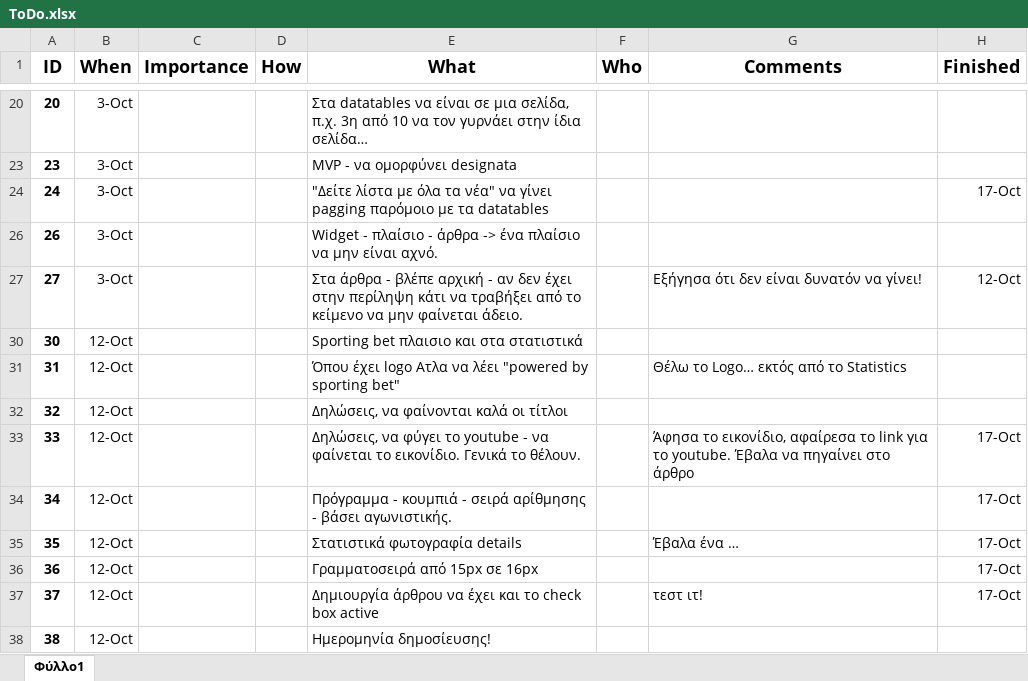
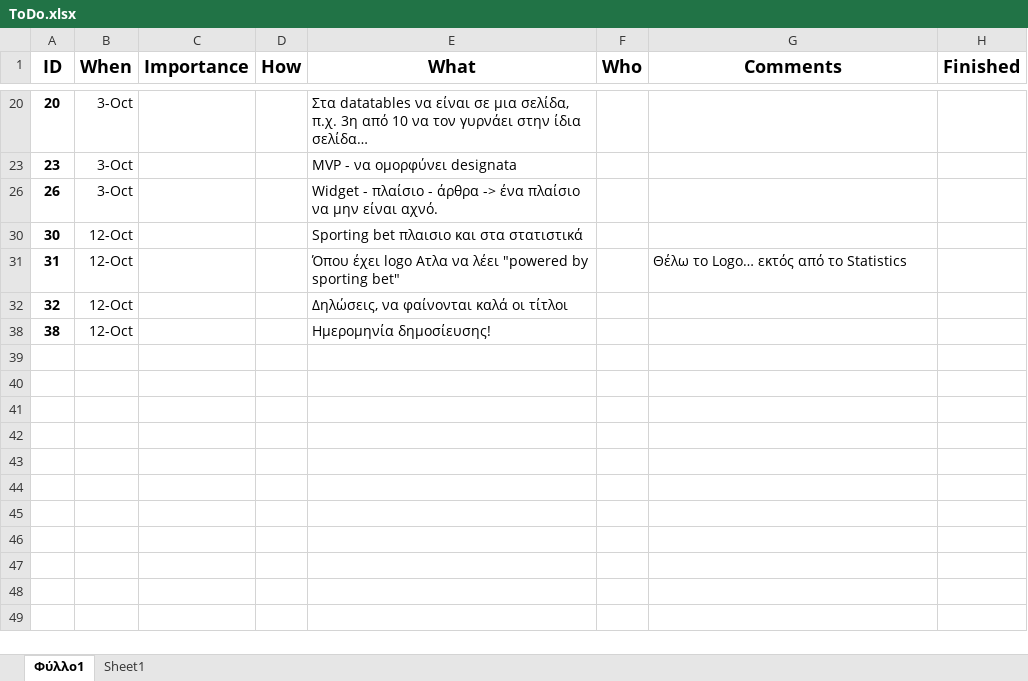
Before and after one commit to Tsiftelis-Thanasis/AtlasForms3, an Excel workbook: ToDo/ToDo.xlsx, sheet Φύλλο1, drawn as a sheet; only a part is shown, gaps mark what is left out; values as stored, in another font and other column widths than the file's, no borders; the diff names each change by its address in the sheet, - before the commit and + after, or states it on an @@ line.

```diff
--- a/ToDo/ToDo.xlsx (sheet Φύλλο1)
+++ b/ToDo/ToDo.xlsx (sheet Φύλλο1)
+sheet tab: Sheet1
@@ row 24 hidden: 24 | 3-Oct |  |  | "Δείτε λίστα με όλα τα νέα" να γίνει pagging παρόμοιο με τα datatables |  |  | 17-Oct @@
@@ row 27 hidden: 27 | 3-Oct |  |  | Στα άρθρα - βλέπε αρχική - αν δεν έχει στην περίληψη κάτι να τραβήξει από το κείμενο να μην φαίνεται άδειο. |  | Εξήγησα ότι δεν είναι δυνατόν να γίνει! | 12-Oct @@
@@ row 33 hidden: 33 | 12-Oct |  |  | Δηλώσεις, να φύγει το youtube - να φαίνεται το εικονίδιο. Γενικά το θέλουν. |  | Άφησα το εικονίδιο, αφαίρεσα το link για το youtube. Έβαλα να πηγαίνει στο άρθρο | 17-Oct @@
@@ row 34 hidden: 34 | 12-Oct |  |  | Πρόγραμμα - κουμπιά - σειρά αρίθμησης - βάσει αγωνιστικής. |  |  | 17-Oct @@
@@ row 35 hidden: 35 | 12-Oct |  |  | Στατιστικά φωτογραφία details |  | Έβαλα ένα … | 17-Oct @@
@@ row 36 hidden: 36 | 12-Oct |  |  | Γραμματοσειρά από 15px σε 16px |  |  | 17-Oct @@
@@ row 37 hidden: 37 | 12-Oct |  |  | Δημιουργία άρθρου να έχει και το check box active |  | τεστ ιτ! | 17-Oct @@
```
Also changed, not shown: hidden cells, 1 other file.
